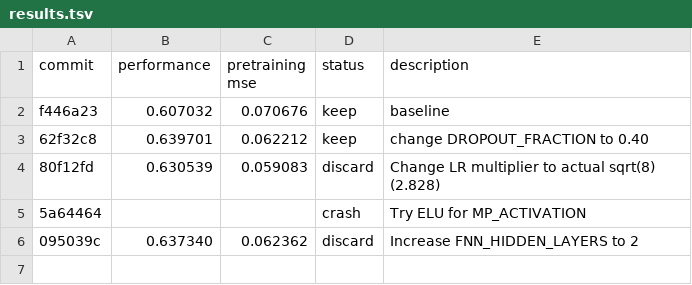
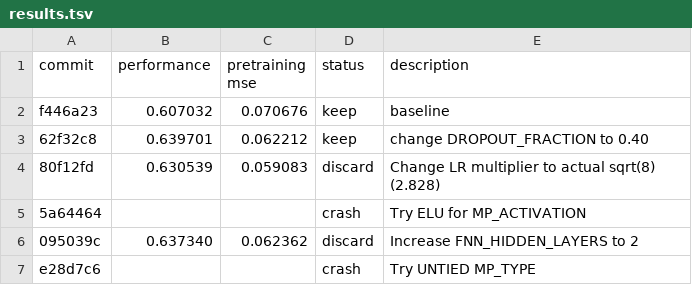
Before and after one commit to JacksonBurns/how-to-train-your-chemeleon, a TSV file: results.tsv, drawn as a sheet.

Commit message:
Update results for UNTIED MP experiment

```diff
--- a/results.tsv
+++ b/results.tsv
@@ -6 +6,2 @@ f446a23	0.607032	0.070676	keep	baseline
 095039c	0.637340	0.062362	discard	Increase FNN_HIDDEN_LAYERS to 2
+e28d7c6			crash	Try UNTIED MP_TYPE
```
